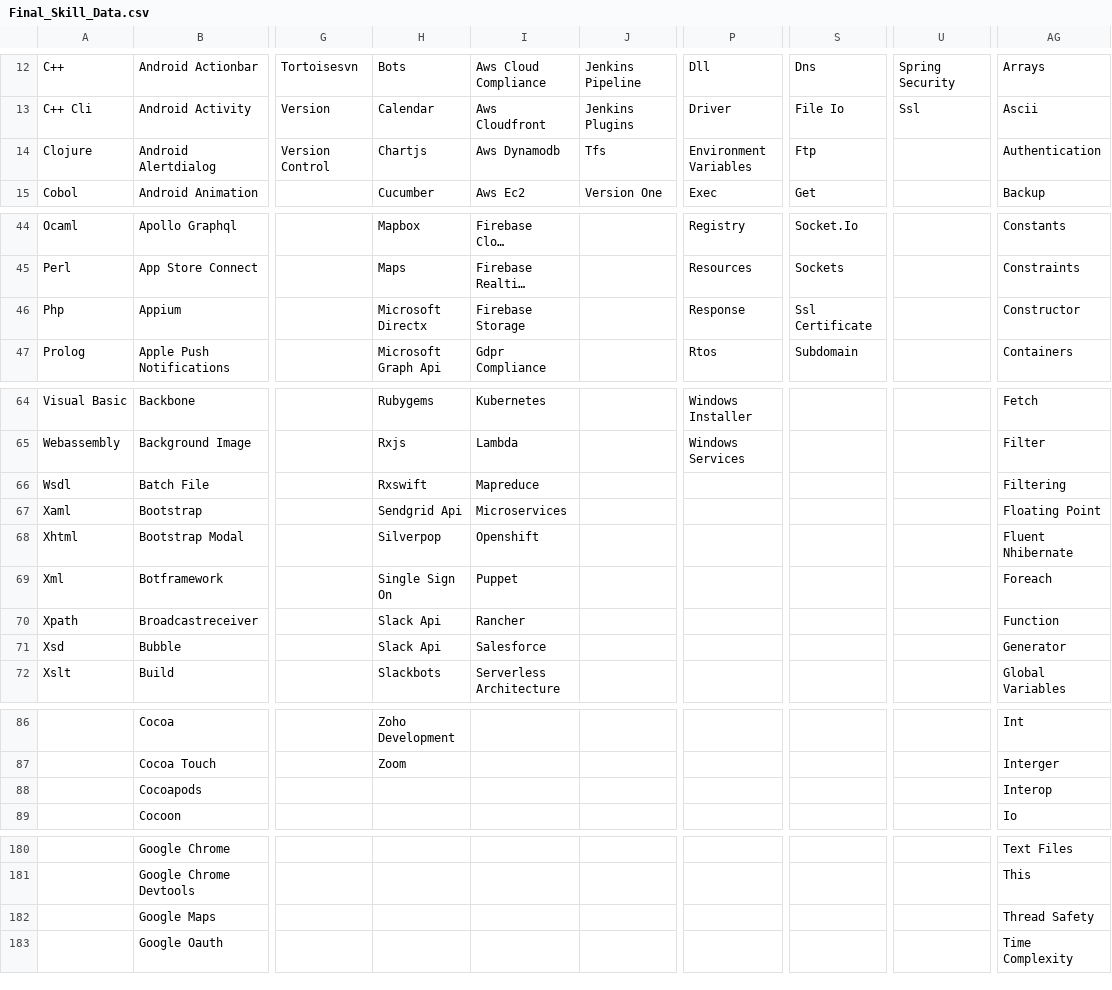
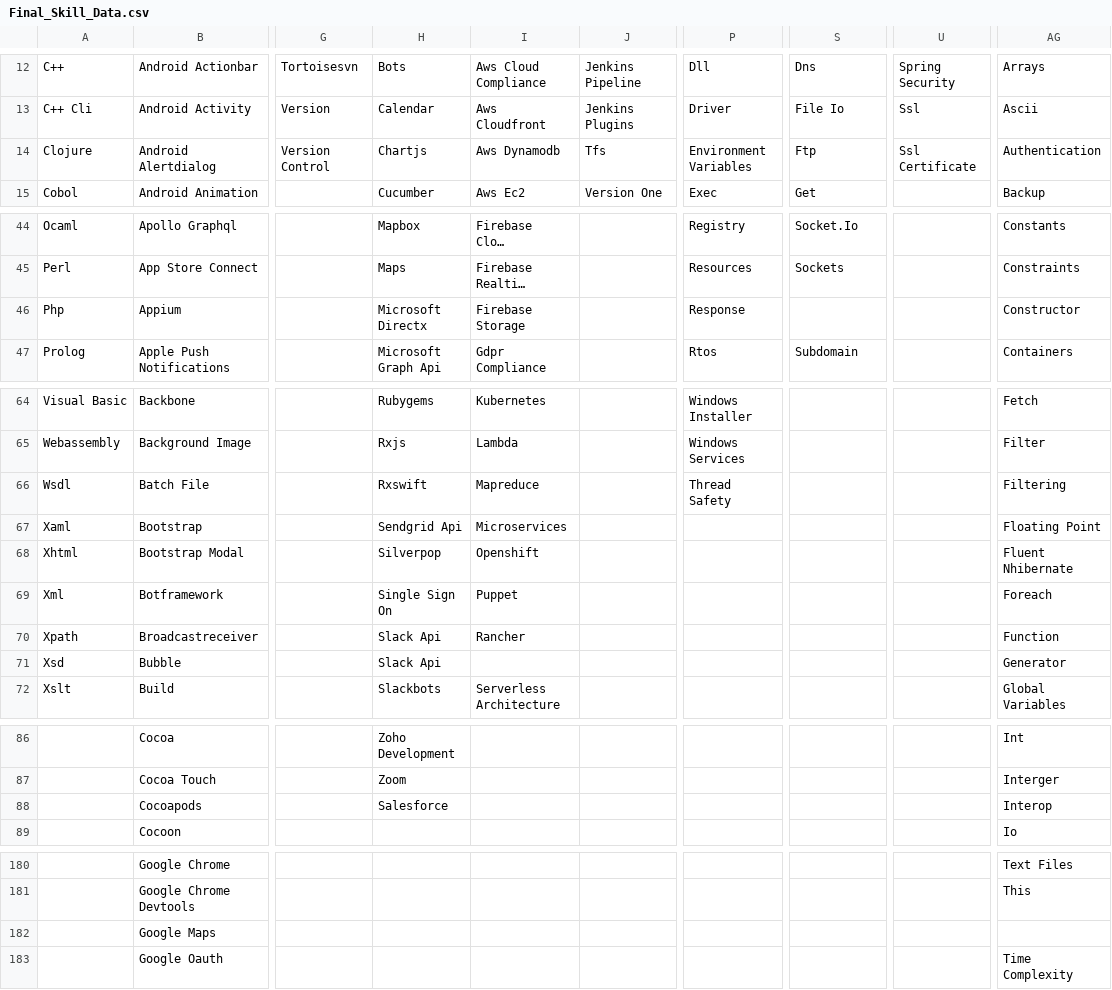
Before and after one commit to ldtalent/rk-scraping-skills, a CSV file: Final_Skill_Data.csv, drawn as a sheet; only a part is shown, gaps mark what is left out; long unchanged cells end in …; the diff covers the shown part only; the diff names each change by its address in the sheet, - before the commit and + after, or states it on an @@ line.

Commit message:
skills

```diff
--- a/Final_Skill_Data.csv
+++ b/Final_Skill_Data.csv
-U14: (empty)
+U14: Ssl Certificate
-S46: Ssl Certificate
+S46: (empty)
-P66: (empty)
+P66: Thread Safety
-I71: Salesforce
+I71: (empty)
-H88: (empty)
+H88: Salesforce
-AG182: Thread Safety
+AG182: (empty)
```
Also changed, not shown: 1 added row elsewhere in this file.
